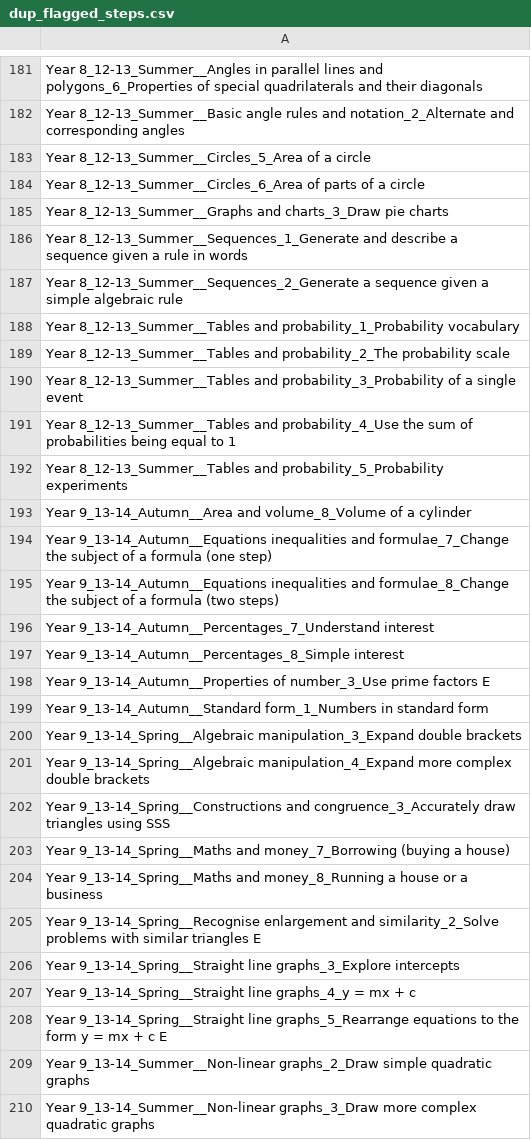
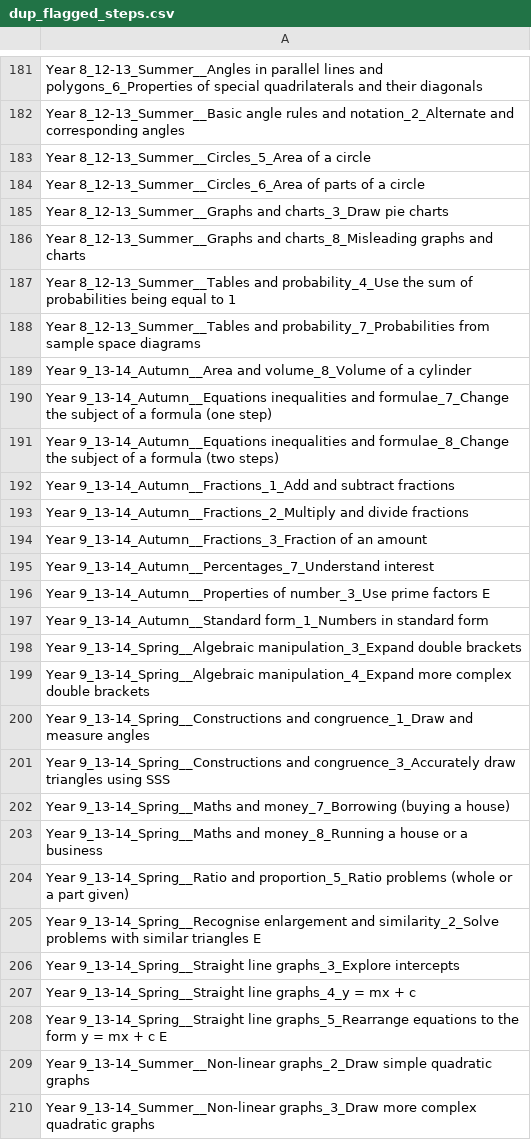
Before and after one commit to johnbrown-png/flipper-lite, a CSV file: qa/dup_flagged_steps.csv, drawn as a sheet; only a part is shown, gaps mark what is left out; removed rows and columns are numbered as before the commit, all else as after; the diff names each change by its address in the sheet, - before the commit and + after, or states it on an @@ line.

```diff
--- a/qa/dup_flagged_steps.csv
+++ b/qa/dup_flagged_steps.csv
-A186: Year 8_12-13_Summer__Sequences_1_Generate and describe a sequence given a rule in words
+A186: Year 8_12-13_Summer__Graphs and charts_8_Misleading graphs and charts
-row 187: Year 8_12-13_Summer__Sequences_2_Generate a sequence given a simple algebraic rule
-row 188: Year 8_12-13_Summer__Tables and probability_1_Probability vocabulary
-row 189: Year 8_12-13_Summer__Tables and probability_2_The probability scale
-row 190: Year 8_12-13_Summer__Tables and probability_3_Probability of a single event
-A188: …8_12-13_Summer__Tables and probability_5_Probability experiments
+A188: …8_12-13_Summer__Tables and probability_7_Probabilities from sample space diagrams
+row 192: Year 9_13-14_Autumn__Fractions_1_Add and subtract fractions
+row 193: Year 9_13-14_Autumn__Fractions_2_Multiply and divide fractions
+row 194: Year 9_13-14_Autumn__Fractions_3_Fraction of an amount
-row 197: Year 9_13-14_Autumn__Percentages_8_Simple interest
+row 200: Year 9_13-14_Spring__Constructions and congruence_1_Draw and measure angles
+row 204: Year 9_13-14_Spring__Ratio and proportion_5_Ratio problems (whole or a part given)
```
Also changed, not shown: qa/ss_desc_validated_overrides.csv, qa/step_video_knockouts.csv, 21 other files.
